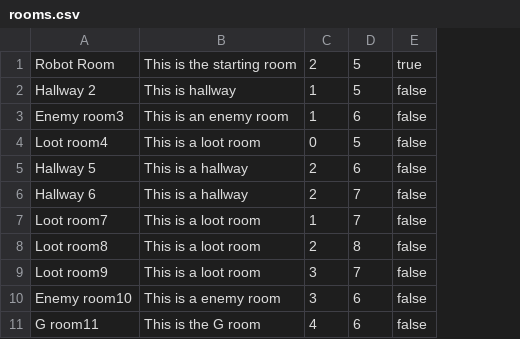
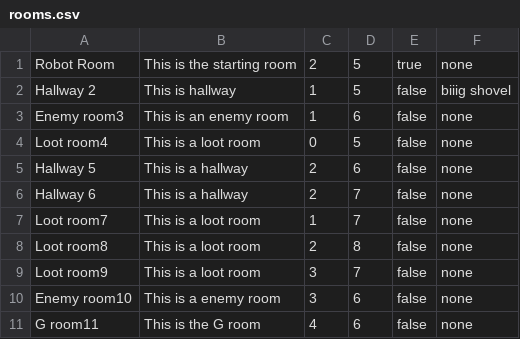
Before and after one commit to loganKinzler/CS320GroupProject_TBAG, a CSV file: src/edu/ycp/cs320/TBAG/tbagdb/res/rooms.csv, drawn as a sheet; only a part is shown; the diff names each change by its address in the sheet, - before the commit and + after, or states it on an @@ line.

Commit message:
Started creating use command and implementing locked rooms NOT FINISHED

```diff
--- a/src/edu/ycp/cs320/TBAG/tbagdb/res/rooms.csv
+++ b/src/edu/ycp/cs320/TBAG/tbagdb/res/rooms.csv
+column F, rows 1-11: none | biiig shovel | none | none | none | none | none | none | none | none | none
```
Also changed, not shown: 9 other files.
